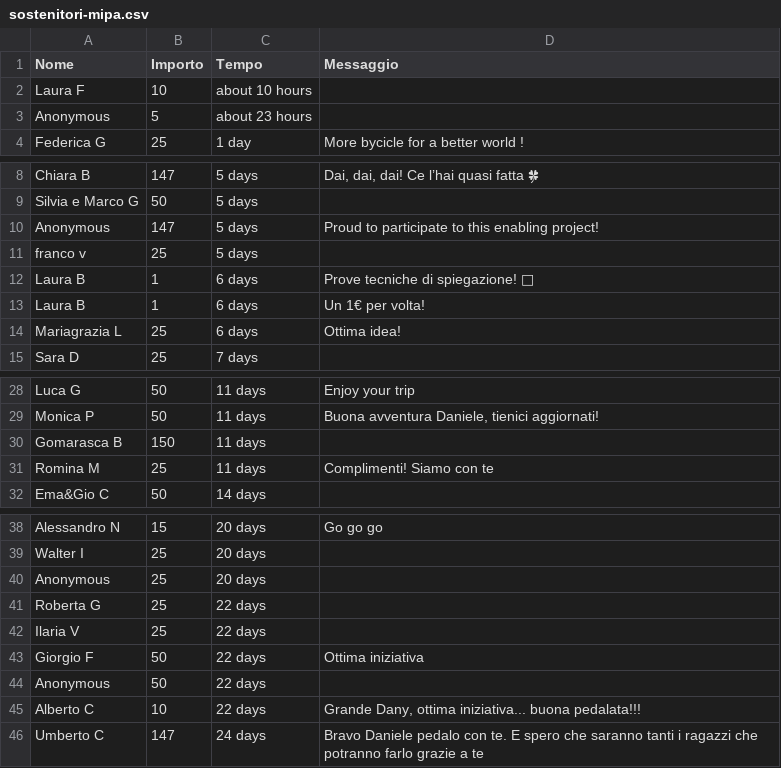
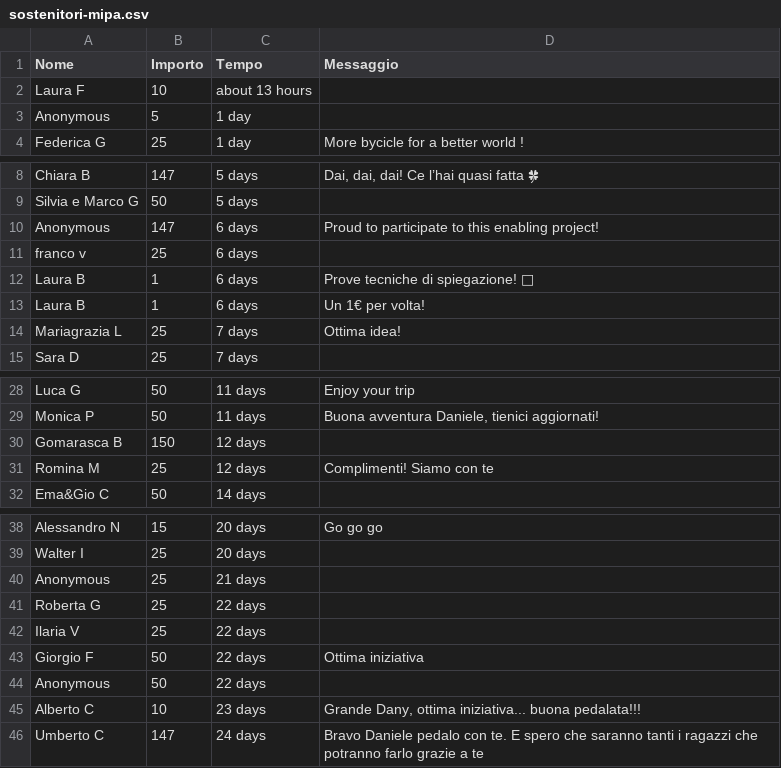
Before and after one commit to dannybag/inbiciperilmondo, a CSV file: sostenitori-mipa.csv, drawn as a sheet; only a part is shown, gaps mark what is left out.

```diff
--- a/sostenitori-mipa.csv
+++ b/sostenitori-mipa.csv
@@ -1,4 +1,4 @@
 "Nome","Importo","Tempo","Messaggio"
-"Laura F","10","about 10 hours",""
-"Anonymous","5","about 23 hours",""
+"Laura F","10","about 13 hours",""
+"Anonymous","5","1 day",""
 "Federica G","25","1 day","More bycicle for a better world !"
@@ -9,7 +9,7 @@
 "Silvia e Marco G","50","5 days",""
-"Anonymous","147","5 days","Proud to participate to this enabling project!"
-"franco v","25","5 days",""
+"Anonymous","147","6 days","Proud to participate to this enabling project!"
+"franco v","25","6 days",""
 "Laura B","1","6 days","Prove tecniche di spiegazione! 🤣"
 "Laura B","1","6 days","Un 1€ per volta!"
-"Mariagrazia L","25","6 days","Ottima idea!"
+"Mariagrazia L","25","7 days","Ottima idea!"
 "Sara D","25","7 days",""
@@ -29,4 +29,4 @@
 "Monica P","50","11 days","Buona avventura Daniele, tienici aggiornati!"
-"Gomarasca B","150","11 days",""
-"Romina M","25","11 days","Complimenti! Siamo con te"
+"Gomarasca B","150","12 days",""
+"Romina M","25","12 days","Complimenti! Siamo con te"
 "Ema&Gio C","50","14 days",""
@@ -39,3 +39,3 @@
 "Walter I","25","20 days",""
-"Anonymous","25","20 days",""
+"Anonymous","25","21 days",""
 "Roberta G","25","22 days",""
@@ -44,3 +44,3 @@
 "Anonymous","50","22 days",""
-"Alberto C","10","22 days","Grande Dany, ottima iniziativa... buona pedalata!!!"
+"Alberto C","10","23 days","Grande Dany, ottima iniziativa... buona pedalata!!!"
 "Umberto C","147","24 days","Bravo Daniele pedalo con te. E spero che saranno tanti i ragazzi che potranno farlo grazie a te"
```
Also changed, not shown: 1 other file.
